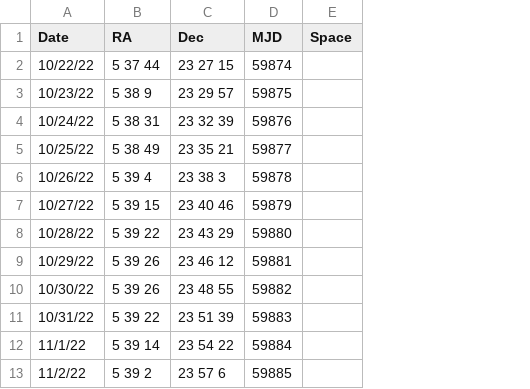
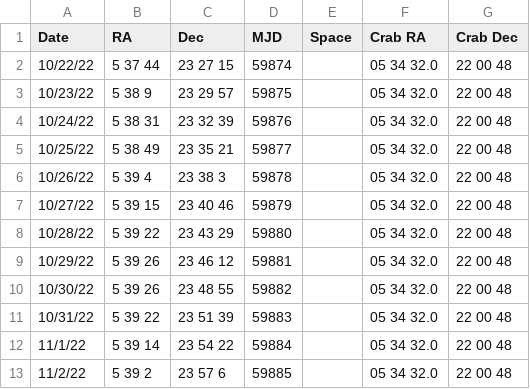
Before and after one commit to comooney711/DSPS_CMooney, a CSV file: Mars/MarsRADec.csv, drawn as a sheet; only a part is shown; the diff names each change by its address in the sheet, - before the commit and + after, or states it on an @@ line.

Commit message:
Add files via upload

```diff
--- a/Mars/MarsRADec.csv
+++ b/Mars/MarsRADec.csv
+column F (Crab RA), rows 2-13: all 05 34 32.0
+column G (Crab Dec), rows 2-13: all 22 00 48
```
